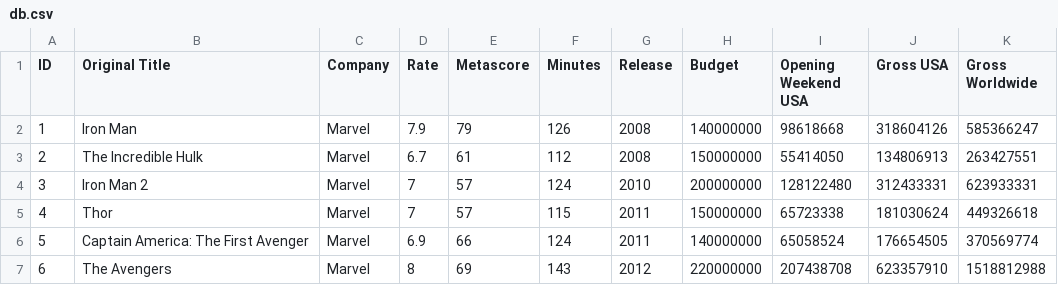
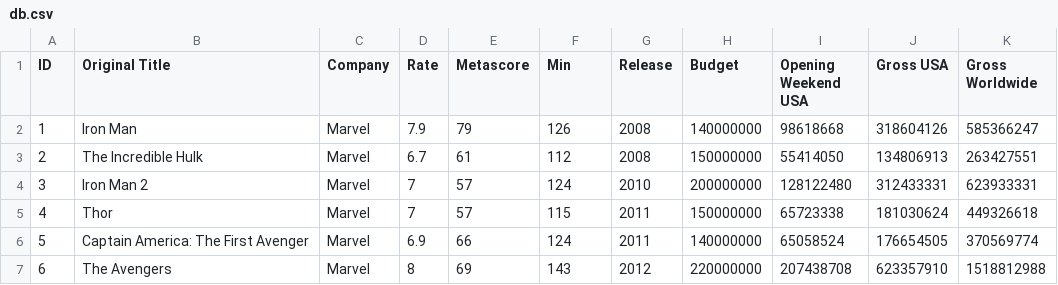
Before and after one commit to igorgabrig/Primeiro-exemplo-scatter-plot, a CSV file: arq/db.csv, drawn as a sheet; only a part is shown.

```diff
--- a/arq/db.csv
+++ b/arq/db.csv
@@ -1,2 +1,2 @@
-ID;Original Title;Company;Rate;Metascore;Minutes;Release;Budget;Opening Weekend USA;Gross USA;Gross Worldwide
+ID;Original Title;Company;Rate;Metascore;Min;Release;Budget;Opening Weekend USA;Gross USA;Gross Worldwide
 1;Iron Man;Marvel;7.9;79;126;2008;140000000;98618668;318604126;585366247
```
Also changed, not shown: 1 other file.
